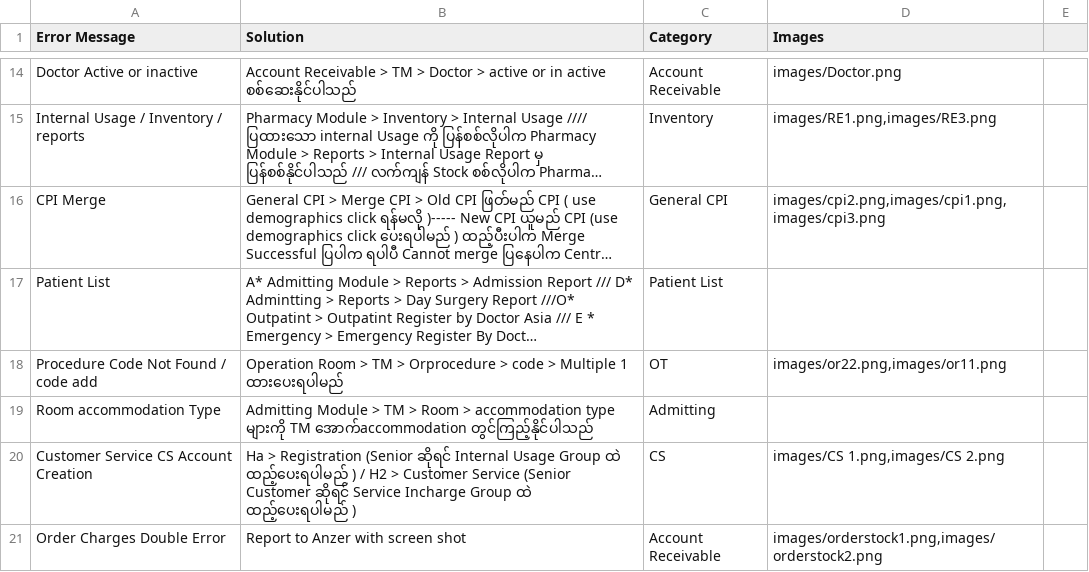
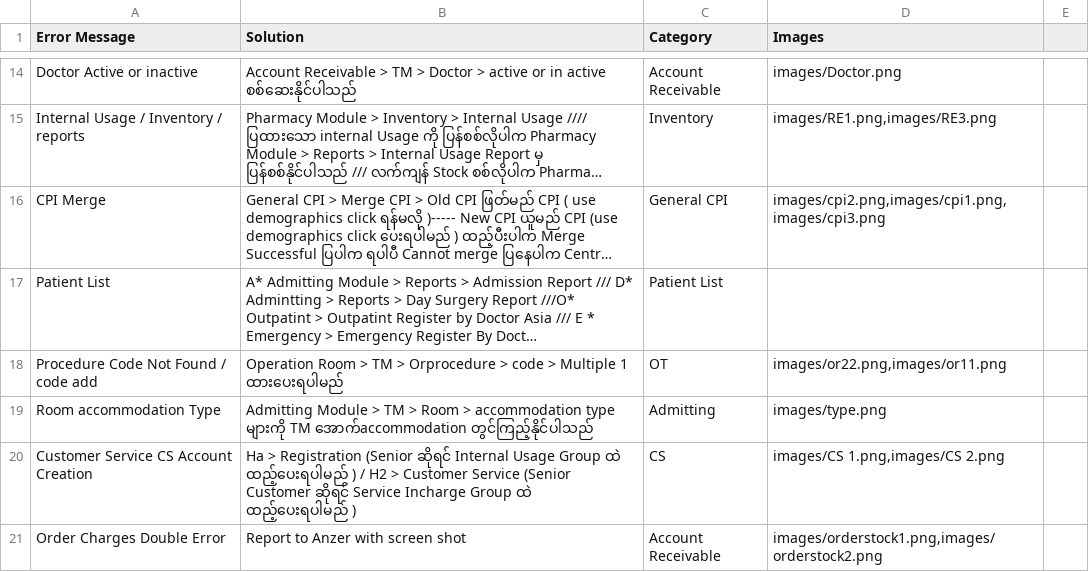
Before and after one commit to zawzawlinn/EMR_Solver-, a CSV file: emr_data.csv, drawn as a sheet; only a part is shown, gaps mark what is left out; long unchanged cells end in …; the diff names each change by its address in the sheet, - before the commit and + after, or states it on an @@ line.

Commit message:
Update emr_data.csv

```diff
--- a/emr_data.csv
+++ b/emr_data.csv
-D19 (Images): (empty)
+D19 (Images): images/type.png
```
